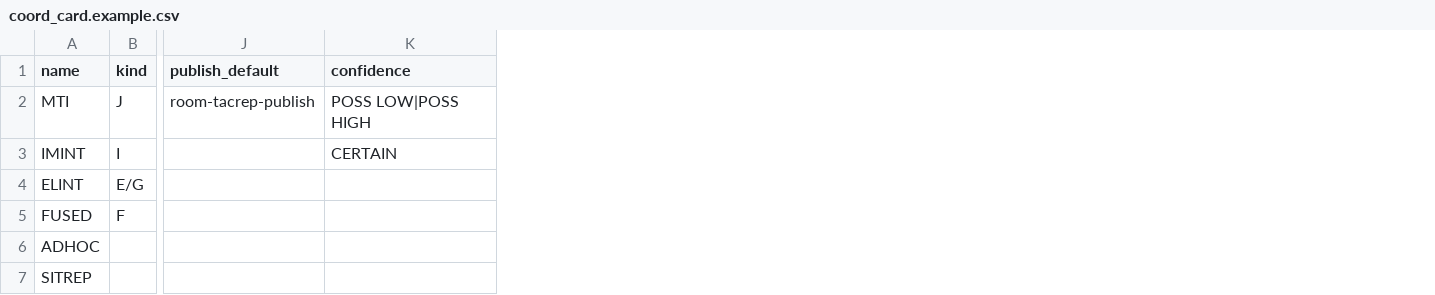
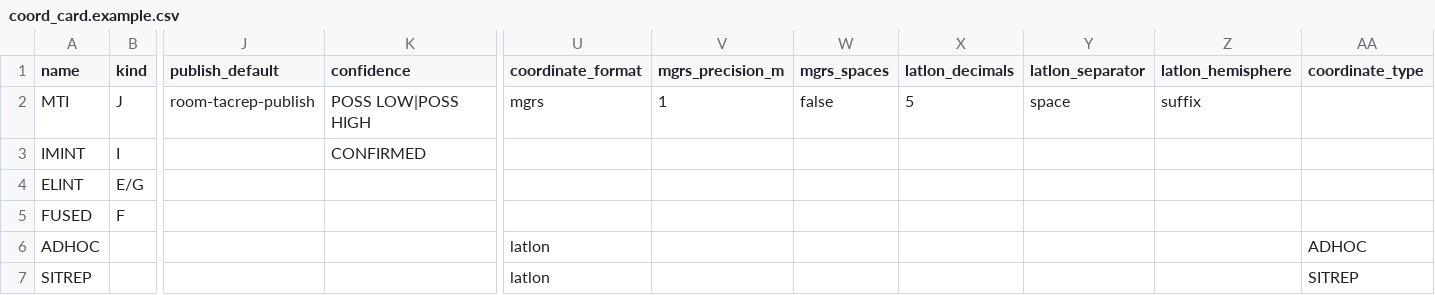
Before and after one commit to mawood33/NavTracker, a CSV file: config/analytics/coord_card.example.csv, drawn as a sheet; only a part is shown, gaps mark what is left out; the diff names each change by its address in the sheet, - before the commit and + after, or states it on an @@ line.

```diff
--- a/config/analytics/coord_card.example.csv
+++ b/config/analytics/coord_card.example.csv
+column U (coordinate_format), rows 2-7: mgrs |  |  |  | latlon | latlon
+column V (mgrs_precision_m), row 2: 1
+column W (mgrs_spaces), row 2: false
+column X (latlon_decimals), row 2: 5
+column Y (latlon_separator), row 2: space
+column Z (latlon_hemisphere), row 2: suffix
+column AA (coordinate_type), rows 6-7: ADHOC | SITREP
-K3 (confidence): CERTAIN
+K3 (confidence): CONFIRMED
```
Also changed, not shown: 39 other files.
